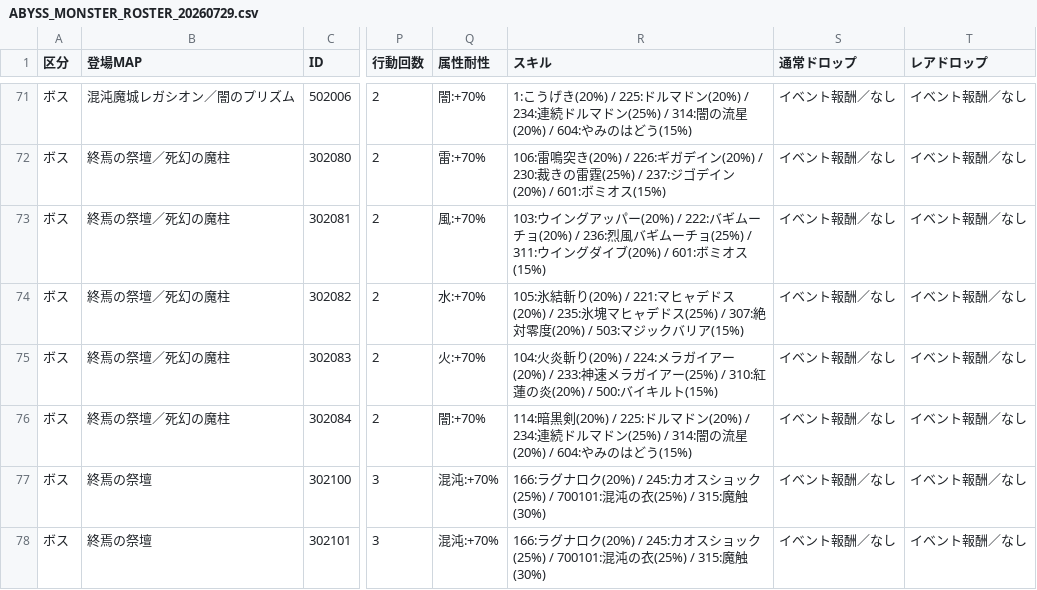
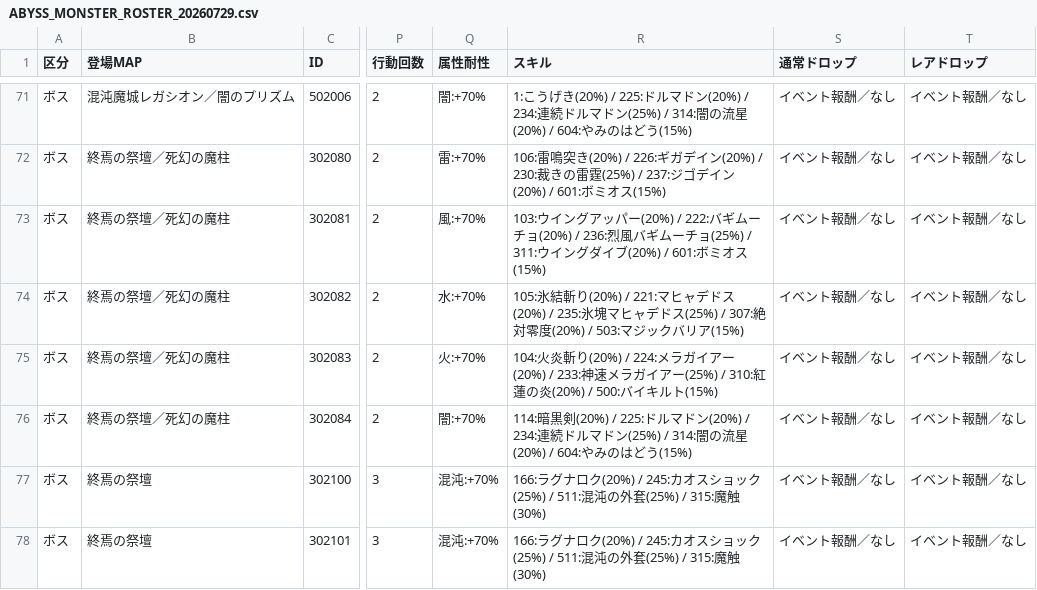
Before and after one commit to Yuzora-Yu/Prisma-Abyss, a CSV file: docs/ABYSS_MONSTER_ROSTER_20260729.csv, drawn as a sheet; only a part is shown, gaps mark what is left out; the diff names each change by its address in the sheet, - before the commit and + after, or states it on an @@ line.

```diff
--- a/docs/ABYSS_MONSTER_ROSTER_20260729.csv
+++ b/docs/ABYSS_MONSTER_ROSTER_20260729.csv
-R77:R78 (スキル): …ック(25%) / 700101:混沌の衣(25%) / 315:魔…
+R77:R78 (スキル): …ック(25%) / 511:混沌の外套(25%) / 315:魔…
```
Also changed, not shown: docs/generated/PRISMA_ABYSS_ALL_DIALOGUE_AND_EVENT_LOGS_20260731.csv, 16 other files.
